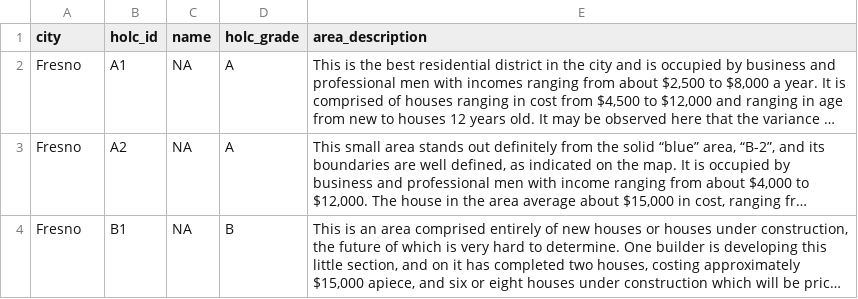
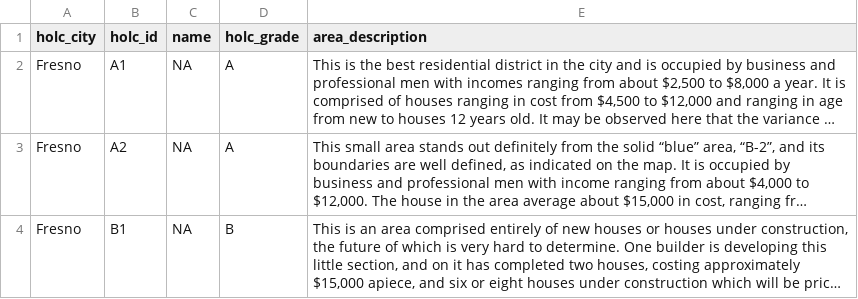
Before and after one commit to daltare/pollution-and-prejudice, a CSV file: tar_data_processed/holc_data/area_descriptions/redline_fresno_area-descriptions.csv, drawn as a sheet; only a part is shown; long unchanged cells end in …; the diff names each change by its address in the sheet, - before the commit and + after, or states it on an @@ line.

```diff
--- a/tar_data_processed/holc_data/area_descriptions/redline_fresno_area-descriptions.csv
+++ b/tar_data_processed/holc_data/area_descriptions/redline_fresno_area-descriptions.csv
-A1: city
+A1: holc_city
```
Also changed, not shown: tar_data_processed/holc_data/area_descriptions/redline_los-angeles_area-descriptions.csv, tar_data_processed/holc_data/area_descriptions/redline_oakland_area-descriptions.csv, 16 other files.
